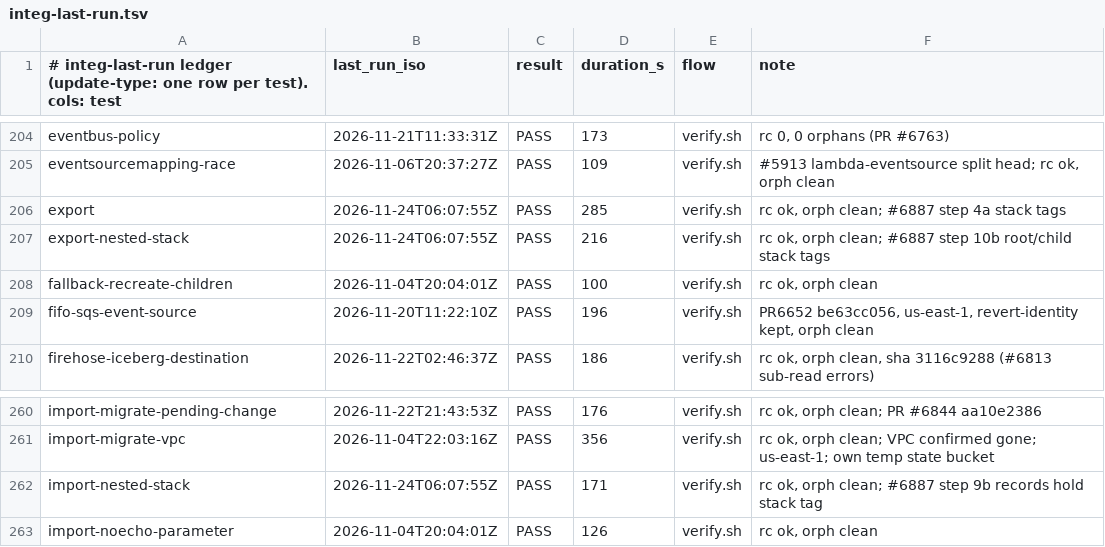
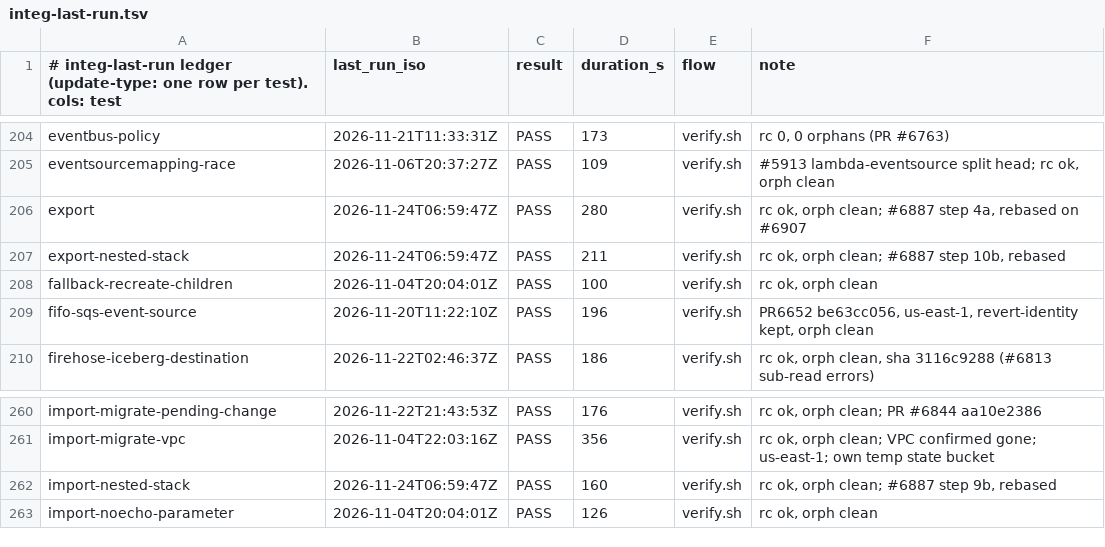
Before and after one commit to go-to-k/cdkd, a TSV file: docs/_generated/integ-last-run.tsv, drawn as a sheet; only a part is shown, gaps mark what is left out.

Commit message:
chore(integ): record the post-rebase export / import runs for #6887

```diff
--- a/docs/_generated/integ-last-run.tsv
+++ b/docs/_generated/integ-last-run.tsv
@@ -205,4 +205,4 @@ eventbus-policy	2026-11-21T11:33:31Z	PASS	173	verify.sh	rc 0, 0 orphans (PR #676
 eventsourcemapping-race	2026-11-06T20:37:27Z	PASS	109	verify.sh	#5913 lambda-eventsource split head; rc ok, orph clean
-export	2026-11-24T06:07:55Z	PASS	285	verify.sh	rc ok, orph clean; #6887 step 4a stack tags
-export-nested-stack	2026-11-24T06:07:55Z	PASS	216	verify.sh	rc ok, orph clean; #6887 step 10b root/child stack tags
+export	2026-11-24T06:59:47Z	PASS	280	verify.sh	rc ok, orph clean; #6887 step 4a, rebased on #6907
+export-nested-stack	2026-11-24T06:59:47Z	PASS	211	verify.sh	rc ok, orph clean; #6887 step 10b, rebased
 fallback-recreate-children	2026-11-04T20:04:01Z	PASS	100	verify.sh	rc ok, orph clean
@@ -261,3 +261,3 @@ import-migrate-pending-change	2026-11-22T21:43:53Z	PASS	176	verify.sh	rc ok, orp
 import-migrate-vpc	2026-11-04T22:03:16Z	PASS	356	verify.sh	rc ok, orph clean; VPC confirmed gone; us-east-1; own temp state bucket
-import-nested-stack	2026-11-24T06:07:55Z	PASS	171	verify.sh	rc ok, orph clean; #6887 step 9b records hold stack tag
+import-nested-stack	2026-11-24T06:59:47Z	PASS	160	verify.sh	rc ok, orph clean; #6887 step 9b, rebased
 import-noecho-parameter	2026-11-04T20:04:01Z	PASS	126	verify.sh	rc ok, orph clean
```
